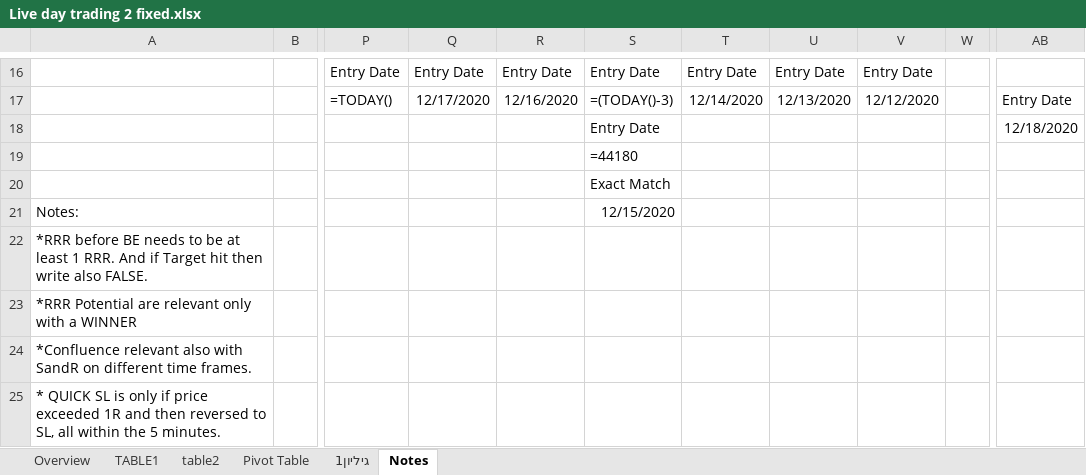
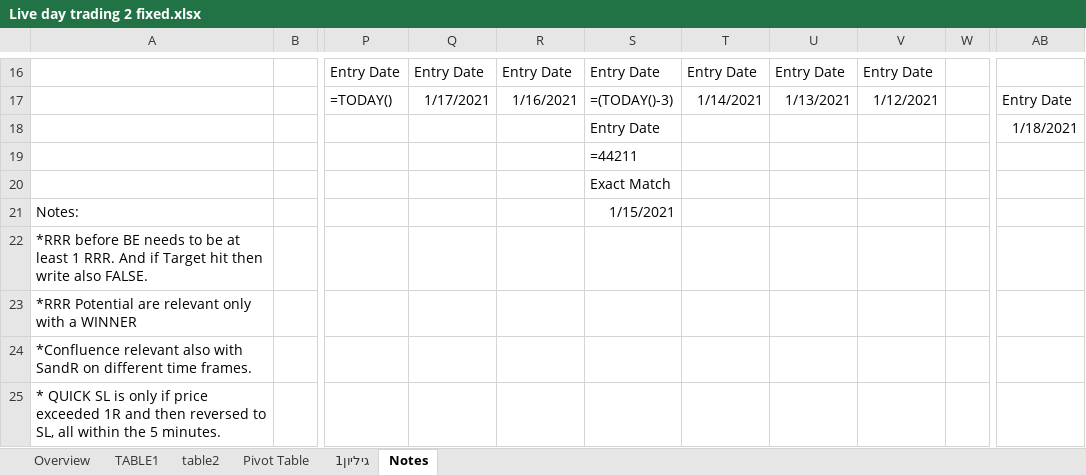
Before and after one commit to zoxfog/Day-Trading-Analysis, an Excel workbook: Live day trading 2 fixed.xlsx, sheet Notes, drawn as a sheet; only a part is shown, gaps mark what is left out; values as stored, in another font and other column widths than the file's, no borders; charts and pictures not drawn; the diff covers the shown part only; the diff names each change by its address in the sheet, - before the commit and + after, or states it on an @@ line.

```diff
--- a/Live day trading 2 fixed.xlsx (sheet Notes)
+++ b/Live day trading 2 fixed.xlsx (sheet Notes)
-Q17: 12/17/2020
+Q17: 1/17/2021
-R17: 12/16/2020
+R17: 1/16/2021
-T17: 12/14/2020
+T17: 1/14/2021
-U17: 12/13/2020
+U17: 1/13/2021
-V17: 12/12/2020
+V17: 1/12/2021
-AB18: 12/18/2020
+AB18: 1/18/2021
-S19: =44180
+S19: =44211
-S21: 12/15/2020
+S21: 1/15/2021
```
Also changed, not shown: 50 edited cells elsewhere in this sheet, sheet TABLE1, formulas that keep their value, hidden cells, charts or pictures, 10 other files.
